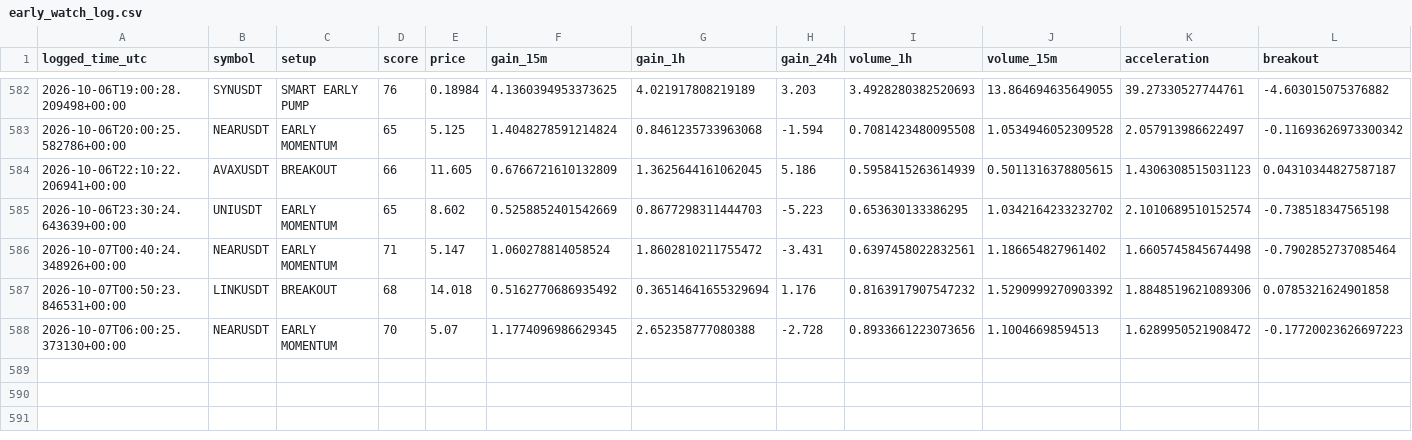
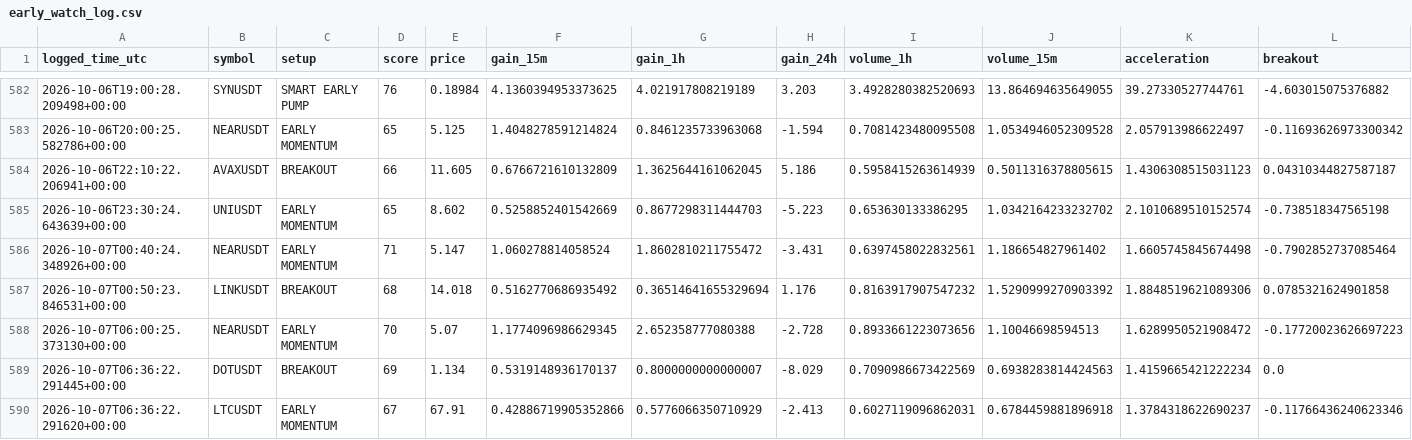
Before and after one commit to islam1977/koin, a CSV file: early_watch_log.csv, drawn as a sheet; only a part is shown, gaps mark what is left out; rows hold the shown columns only; the diff names each change by its address in the sheet, - before the commit and + after, or states it on an @@ line.

```diff
--- a/early_watch_log.csv
+++ b/early_watch_log.csv
+row 589: 2026-10-07T06:36:22.291445+00:00 | DOTUSDT | BREAKOUT | 69 | 1.134 | 0.5319148936170137 | 0.8000000000000007 | -8.029 | 0.7090986673422569 | 0.6938283814424563 | 1.4159665421222234 | 0.0
+row 590: 2026-10-07T06:36:22.291620+00:00 | LTCUSDT | EARLY MOMENTUM | 67 | 67.91 | 0.42886719905352866 | 0.5776066350710929 | -2.413 | 0.6027119096862031 | 0.6784459881896918 | 1.3784318622690237 | -0.11766436240623346
```
Also changed, not shown: early_pump_signal_results.csv, 1 other file.
